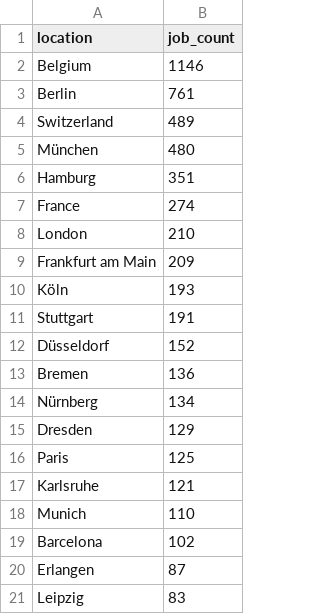
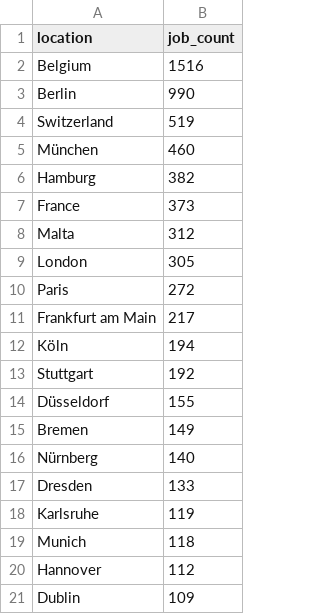
Before and after one commit to ritesh8303/dataforge, a CSV file: data/gold/top_locations.csv, drawn as a sheet.

```diff
--- a/data/gold/top_locations.csv
+++ b/data/gold/top_locations.csv
@@ -1,21 +1,21 @@
 location,job_count
-Belgium,1146
-Berlin,761
-Switzerland,489
-München,480
-Hamburg,351
-France,274
-London,210
-Frankfurt am Main,209
-Köln,193
-Stuttgart,191
-Düsseldorf,152
-Bremen,136
-Nürnberg,134
-Dresden,129
-Paris,125
-Karlsruhe,121
-Munich,110
-Barcelona,102
-Erlangen,87
-Leipzig,83
+Belgium,1516
+Berlin,990
+Switzerland,519
+München,460
+Hamburg,382
+France,373
+Malta,312
+London,305
+Paris,272
+Frankfurt am Main,217
+Köln,194
+Stuttgart,192
+Düsseldorf,155
+Bremen,149
+Nürnberg,140
+Dresden,133
+Karlsruhe,119
+Munich,118
+Hannover,112
+Dublin,109
```
Also changed, not shown: data/gold/jobs_by_region.csv, data/gold/jobs_trend.csv, 8 other files.
